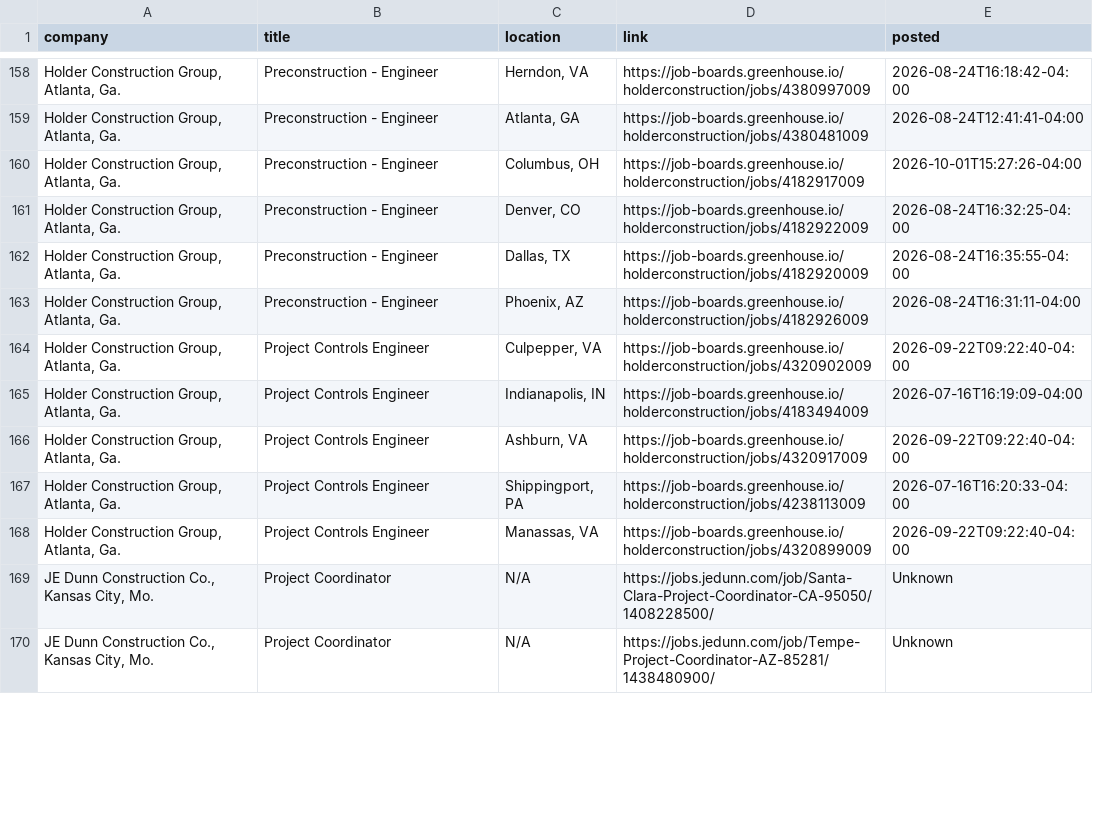
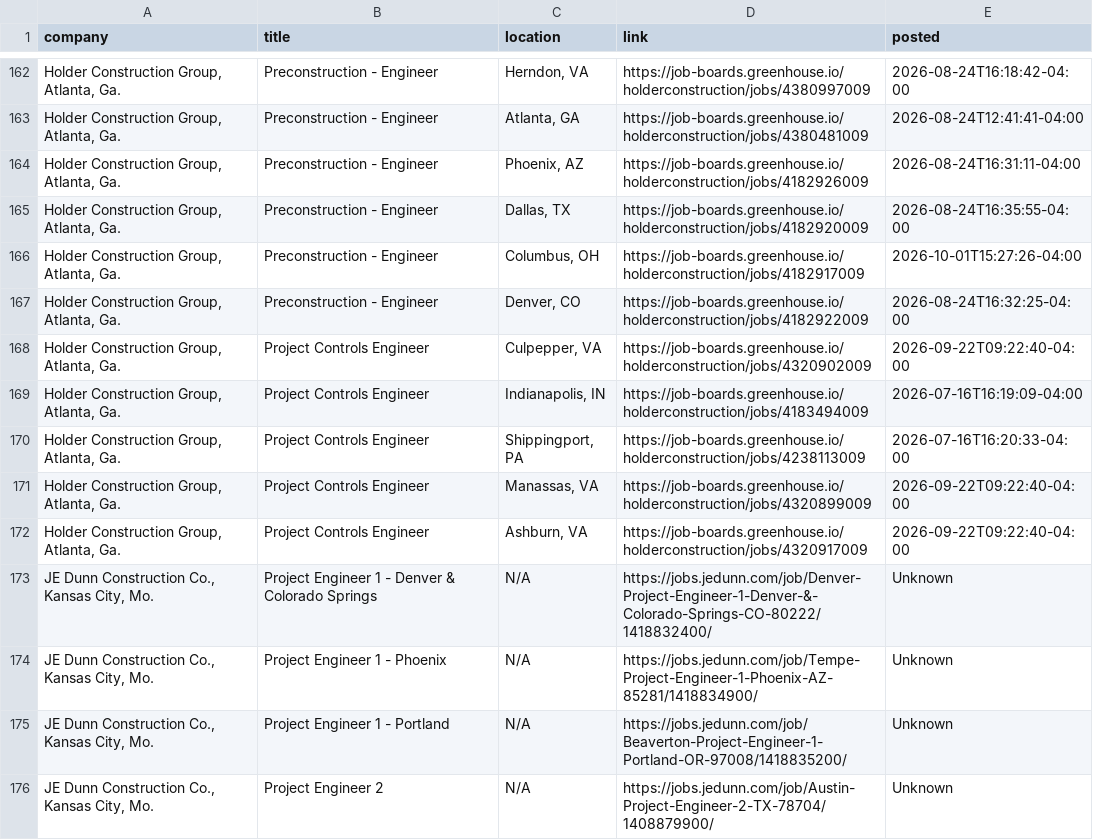
Before and after one commit to sandeepreddy46-max/Jobscrapper, a CSV file: current_jobs.csv, drawn as a sheet; only a part is shown, gaps mark what is left out; addresses are those after the commit; the diff covers the shown part only; the diff names each change by its address in the sheet, - before the commit and + after, or states it on an @@ line.

Commit message:
Construction job update - 2026-10-09 15:56 UTC

```diff
--- a/current_jobs.csv
+++ b/current_jobs.csv
@@ row 163 moved to row 164: Holder Construction Group, Atlanta, Ga. @@
@@ row 162 moved to row 165: Holder Construction Group, Atlanta, Ga. @@
@@ row 166 moved to row 172: Holder Construction Group, Atlanta, Ga. @@
+row 173: JE Dunn Construction Co., Kansas City, Mo. | Project Engineer 1 - Denver & Colorado Springs | N/A | https://jobs.jedunn.com/job/Denver-Project-Engineer-1-Denver-&-Colorado-Springs-CO-80222/1418832400/ | Unknown
+row 174: JE Dunn Construction Co., Kansas City, Mo. | Project Engineer 1 - Phoenix | N/A | https://jobs.jedunn.com/job/Tempe-Project-Engineer-1-Phoenix-AZ-85281/1418834900/ | Unknown
-B175 (title): Project Coordinator
+B175 (title): Project Engineer 1 - Portland
-D175 (link): https://jobs.jedunn.com/job/Santa-Clara-Project-Coordinator-CA-95050/1408228500/
+D175 (link): https://jobs.jedunn.com/job/Beaverton-Project-Engineer-1-Portland-OR-97008/1418835200/
-B176 (title): Project Coordinator
+B176 (title): Project Engineer 2
-D176 (link): https://jobs.jedunn.com/job/Tempe-Project-Coordinator-AZ-85281/1438480900/
+D176 (link): https://jobs.jedunn.com/job/Austin-Project-Engineer-2-TX-78704/1408879900/
```
Also changed, not shown: 6 added rows, 3 removed rows, 15 moved rows and 79 edited cells elsewhere in this file, seen_links.csv, source_health.csv, 3 other files.
